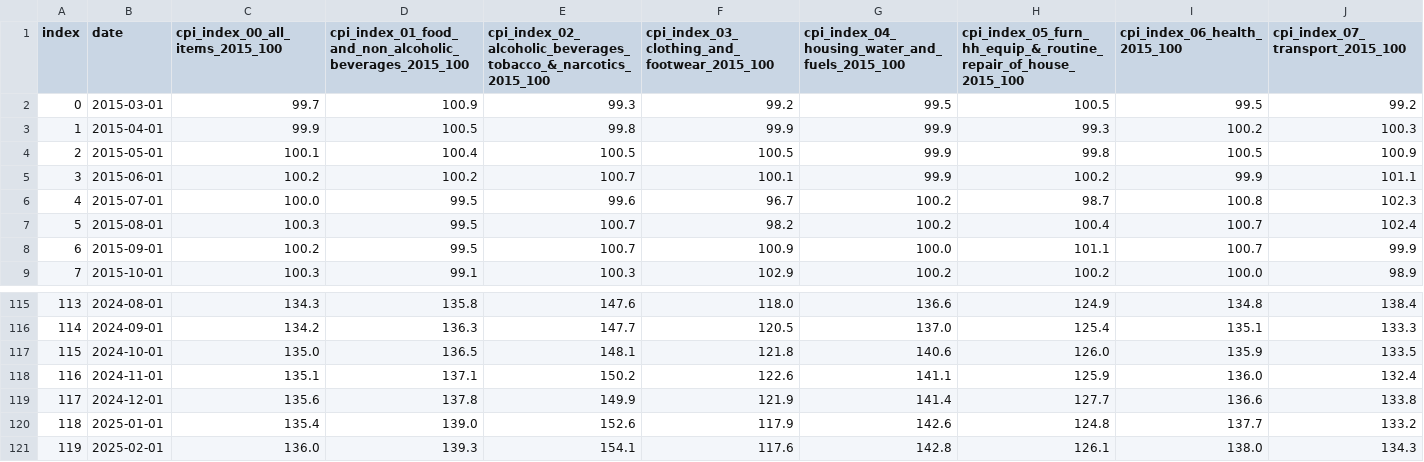
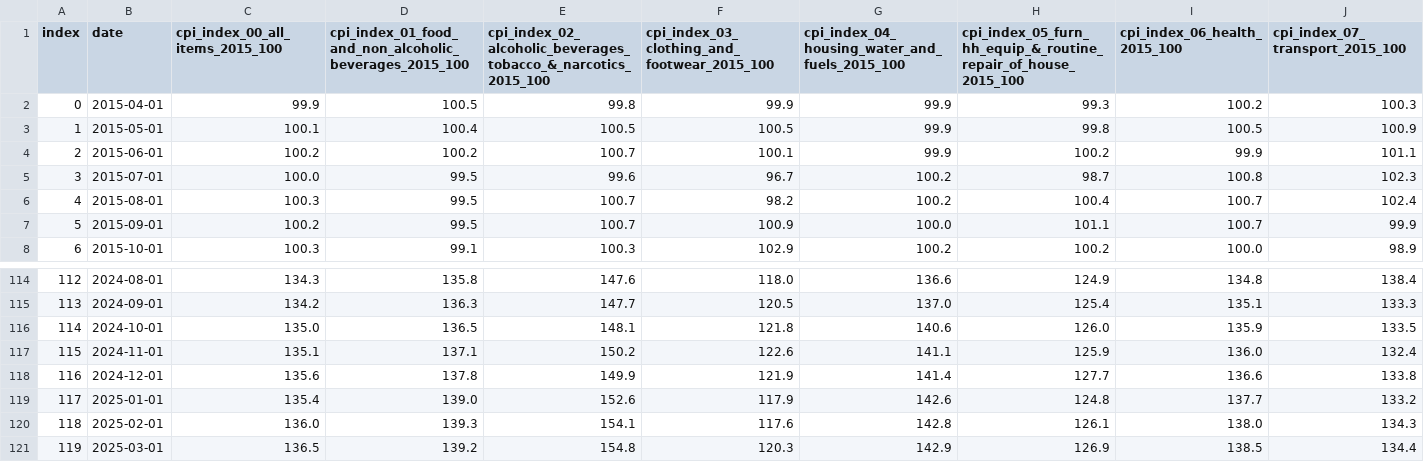
Before and after one commit to infogr8/yff-data, a CSV file: src/_data/sources/cpi/cpi_linechart.csv, drawn as a sheet; only a part is shown, gaps mark what is left out; removed rows and columns are numbered as before the commit, all else as after; rows hold the shown columns only; the diff names each change by its address in the sheet, - before the commit and + after, or states it on an @@ line.

```diff
--- a/src/_data/sources/cpi/cpi_linechart.csv
+++ b/src/_data/sources/cpi/cpi_linechart.csv
-row 2: 0 | 2015-03-01 | 99.7 | 100.9 | 99.3 | 99.2 | 99.5 | 100.5 | 99.5 | 99.2
@@ column A (index) renumbered between rows 2 and 120 @@
+row 121: 119 | 2025-03-01 | 136.5 | 139.2 | 154.8 | 120.3 | 142.9 | 126.9 | 138.5 | 134.4
```
Also changed, not shown: data/cpi/transformed_cpi.csv, src/_data/sources/cpi/cpi_all_category_bar_chart.csv, 41 other files.
